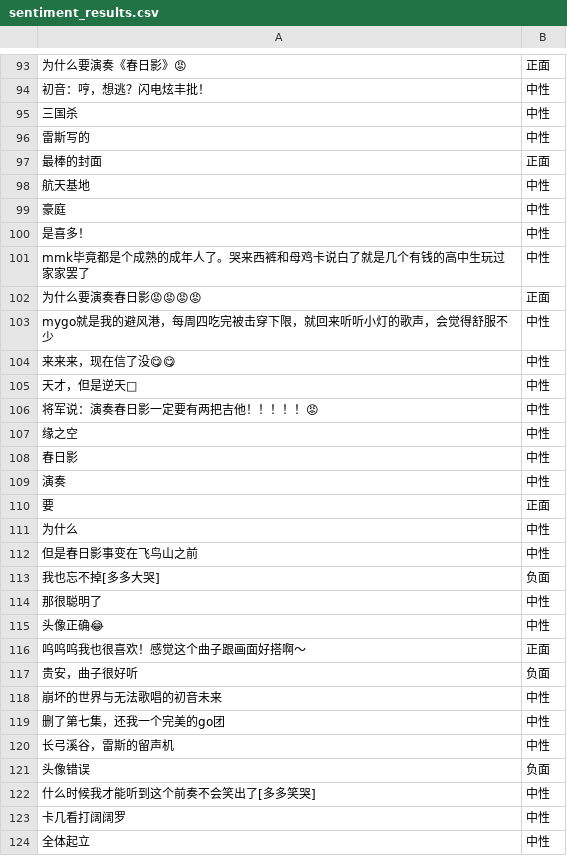
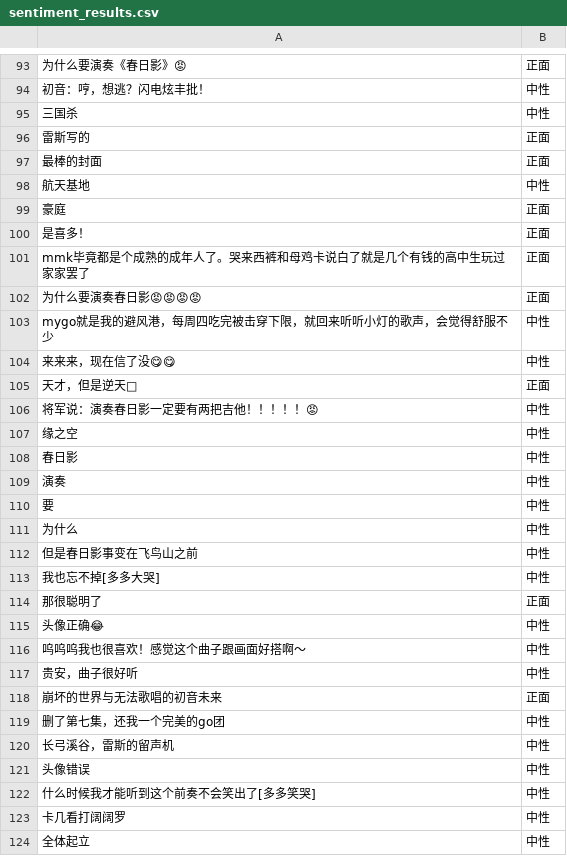
Before and after one commit to yukito0209/is6941-ml-social-media, a CSV file: cloud_music/sentiment_results.csv, drawn as a sheet; only a part is shown, gaps mark what is left out; the diff covers the shown part only; the diff names each change by its address in the sheet, - before the commit and + after, or states it on an @@ line.

```diff
--- a/cloud_music/sentiment_results.csv
+++ b/cloud_music/sentiment_results.csv
-B96: 中性
+B96: 正面
-B99:B101: 中性
+B99:B101: 正面
-B105: 中性
+B105: 正面
-B110: 正面
+B110: 中性
-B113: 负面
+B113: 中性
-B114: 中性
+B114: 正面
-B116: 正面
+B116: 中性
-B117: 负面
+B117: 中性
-B118: 中性
+B118: 正面
-B121: 负面
+B121: 中性
```
Also changed, not shown: 63 edited cells elsewhere in this file, 1 other file.
